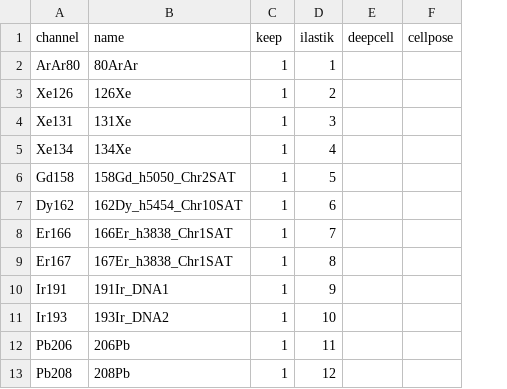
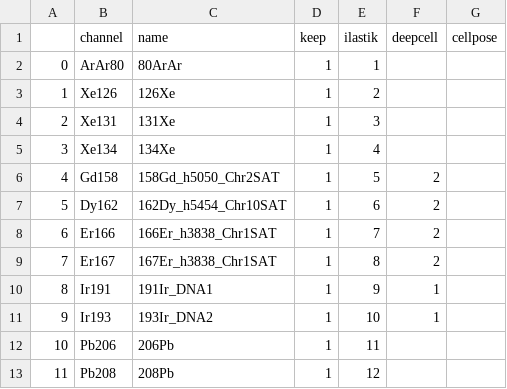
Before and after one commit to camlab-bioml/steinbock_snakemake, a CSV file: data/test_mcd/panel.csv, drawn as a sheet; addresses are those after the commit; the diff names each change by its address in the sheet, - before the commit and + after, or states it on an @@ line.

```diff
--- a/data/test_mcd/panel.csv
+++ b/data/test_mcd/panel.csv
+column A, rows 2-13: 0 | 1 | 2 | 3 | 4 | 5 | 6 | 7 | 8 | 9 | 10 | 11
-F6:F9 (deepcell): (empty)
+F6:F9 (deepcell): 2
-F10:F11 (deepcell): (empty)
+F10:F11 (deepcell): 1
```
Also changed, not shown: 36 other files.
